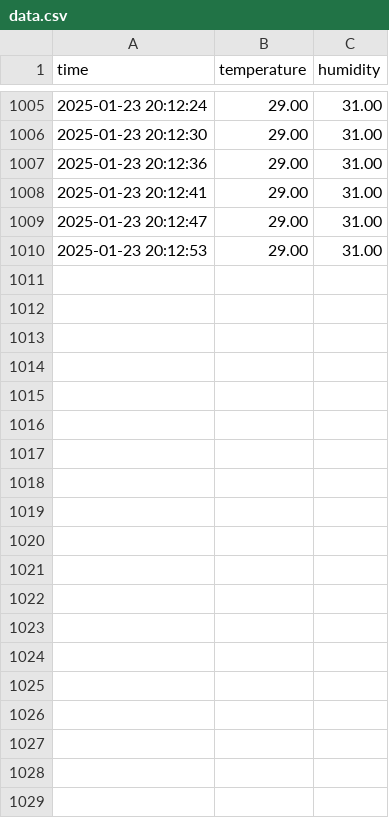
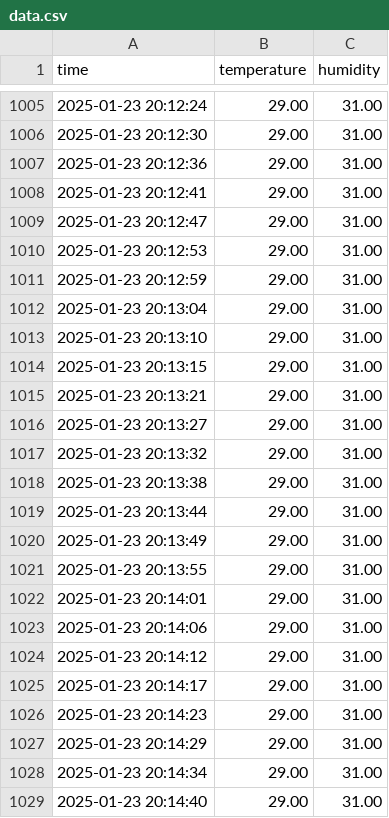
Before and after one commit to jhorvi24/IoT-Frontend-Server, a CSV file: data.csv, drawn as a sheet; only a part is shown, gaps mark what is left out; the diff covers the shown part only; the diff names each change by its address in the sheet, - before the commit and + after, or states it on an @@ line.

```diff
--- a/data.csv
+++ b/data.csv
+row 1011: 2025-01-23 20:12:59 | 29.00 | 31.00
+row 1012: 2025-01-23 20:13:04 | 29.00 | 31.00
+row 1013: 2025-01-23 20:13:10 | 29.00 | 31.00
+row 1014: 2025-01-23 20:13:15 | 29.00 | 31.00
+row 1015: 2025-01-23 20:13:21 | 29.00 | 31.00
+row 1016: 2025-01-23 20:13:27 | 29.00 | 31.00
+row 1017: 2025-01-23 20:13:32 | 29.00 | 31.00
+row 1018: 2025-01-23 20:13:38 | 29.00 | 31.00
+row 1019: 2025-01-23 20:13:44 | 29.00 | 31.00
+row 1020: 2025-01-23 20:13:49 | 29.00 | 31.00
+row 1021: 2025-01-23 20:13:55 | 29.00 | 31.00
+row 1022: 2025-01-23 20:14:01 | 29.00 | 31.00
+row 1023: 2025-01-23 20:14:06 | 29.00 | 31.00
+row 1024: 2025-01-23 20:14:12 | 29.00 | 31.00
+row 1025: 2025-01-23 20:14:17 | 29.00 | 31.00
+row 1026: 2025-01-23 20:14:23 | 29.00 | 31.00
+row 1027: 2025-01-23 20:14:29 | 29.00 | 31.00
+row 1028: 2025-01-23 20:14:34 | 29.00 | 31.00
+row 1029: 2025-01-23 20:14:40 | 29.00 | 31.00
```
Also changed, not shown: 14 added rows elsewhere in this file, 2 other files.
